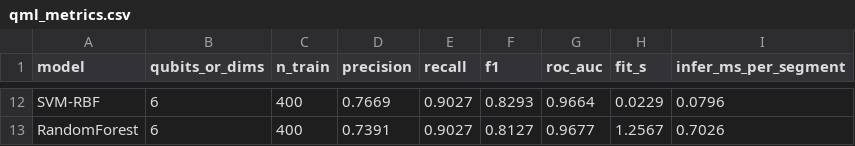
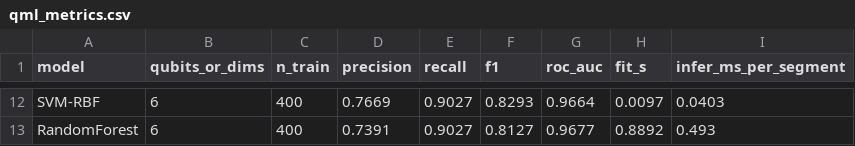
Before and after one commit to Amanharma/final-year-project, a CSV file: results/qml_metrics.csv, drawn as a sheet; only a part is shown, gaps mark what is left out; the diff covers the shown part only; the diff names each change by its address in the sheet, - before the commit and + after, or states it on an @@ line.

```diff
--- a/results/qml_metrics.csv
+++ b/results/qml_metrics.csv
-H12 (fit_s): 0.0229
+H12 (fit_s): 0.0097
-I12 (infer_ms_per_segment): 0.0796
+I12 (infer_ms_per_segment): 0.0403
-H13 (fit_s): 1.2567
+H13 (fit_s): 0.8892
-I13 (infer_ms_per_segment): 0.7026
+I13 (infer_ms_per_segment): 0.493
```
Also changed, not shown: 32 edited cells elsewhere in this file, results/classical_metrics.csv, results/qaoa_scaling.csv, 11 other files.
